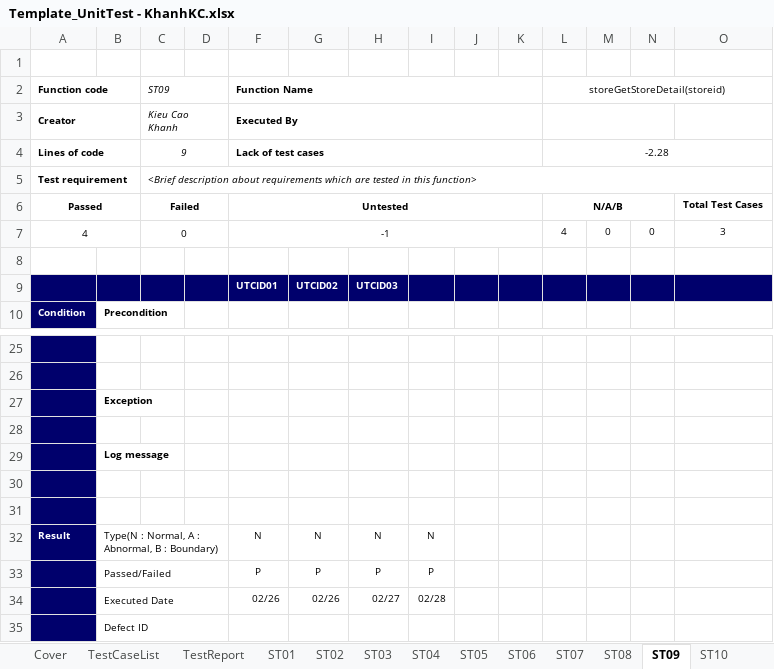
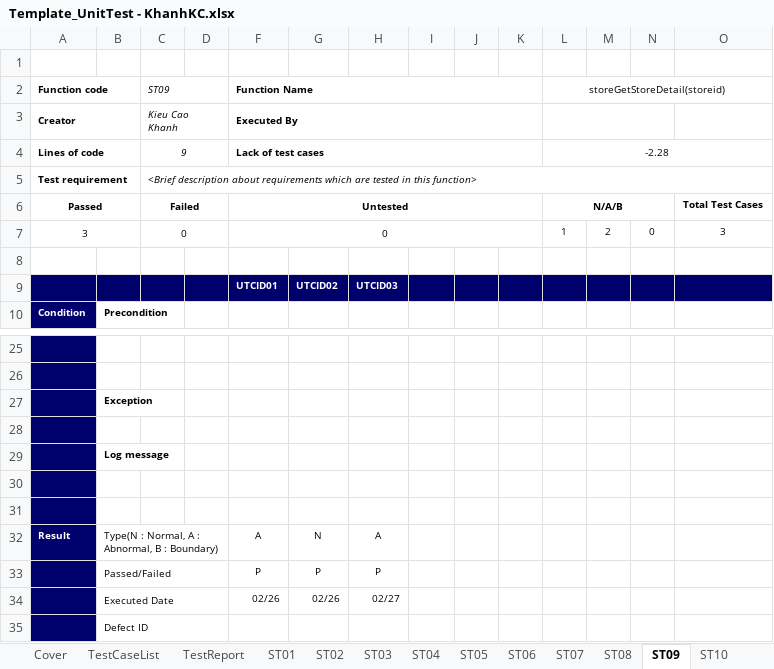
Before and after one commit to HoangLVQ1204/Capstone_Project_3S, an Excel workbook: Develop/Users/KhanhKC/SAD/UnitTest/Template_UnitTest - KhanhKC.xlsx, sheet ST09, drawn as a sheet; only a part is shown, gaps mark what is left out; values as stored, in another font and other column widths than the file's, no borders; removed rows and columns are numbered as before the commit, all else as after; the diff names each change by its address in the sheet, - before the commit and + after, or states it on an @@ line.

```diff
--- a/Develop/Users/KhanhKC/SAD/UnitTest/Template_UnitTest - KhanhKC.xlsx (sheet ST09)
+++ b/Develop/Users/KhanhKC/SAD/UnitTest/Template_UnitTest - KhanhKC.xlsx (sheet ST09)
-row 7: 4 |  | 0 |  | -1 |  |  |  |  |  | 4 | 0 | 0 | 3
+row 7: 3 |  | 0 |  | 0 |  |  |  |  |  | 1 | 2 | 0 | 3
-F32 (Function Name): N
+F32 (Function Name): A
-H32: N
+H32: A
-I32: N
+I32: (empty)
-I33: P
+I33: (empty)
-I34: 02/28
+I34: (empty)
```
Also changed, not shown: sheet TestReport, sheet ST05, sheet ST07, sheet ST10, formulas that keep their value, charts or pictures, 1 other file.
